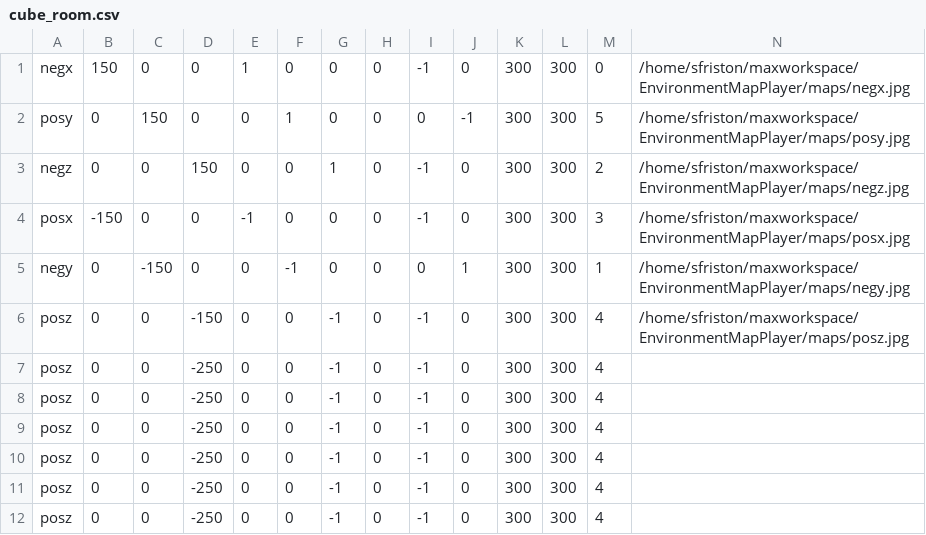
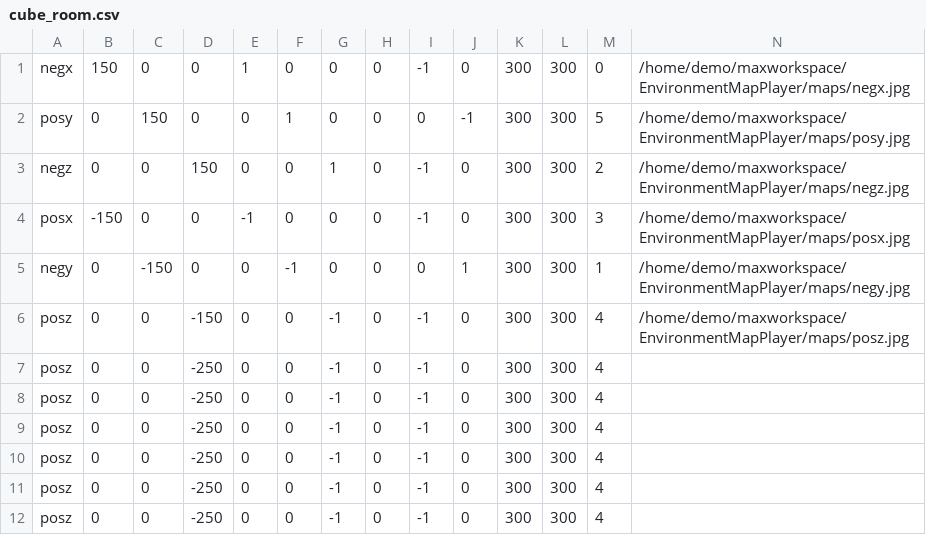
Before and after one commit to sebjf/EnvironmentMapPlayer, a CSV file: cube_room.csv, drawn as a sheet.

```diff
--- a/cube_room.csv
+++ b/cube_room.csv
@@ -1,7 +1,7 @@
-negx,150,0,0,1,0,0,0,-1,0,300,300,0,/home/sfriston/maxworkspace/EnvironmentMapPlayer/maps/negx.jpg
-posy,0,150,0,0,1,0,0,0,-1,300,300,5,/home/sfriston/maxworkspace/EnvironmentMapPlayer/maps/posy.jpg
-negz,0,0,150,0,0,1,0,-1,0,300,300,2,/home/sfriston/maxworkspace/EnvironmentMapPlayer/maps/negz.jpg
-posx,-150,0,0,-1,0,0,0,-1,0,300,300,3,/home/sfriston/maxworkspace/EnvironmentMapPlayer/maps/posx.jpg
-negy,0,-150,0,0,-1,0,0,0,1,300,300,1,/home/sfriston/maxworkspace/EnvironmentMapPlayer/maps/negy.jpg
-posz,0,0,-150,0,0,-1,0,-1,0,300,300,4,/home/sfriston/maxworkspace/EnvironmentMapPlayer/maps/posz.jpg
+negx,150,0,0,1,0,0,0,-1,0,300,300,0,/home/demo/maxworkspace/EnvironmentMapPlayer/maps/negx.jpg
+posy,0,150,0,0,1,0,0,0,-1,300,300,5,/home/demo/maxworkspace/EnvironmentMapPlayer/maps/posy.jpg
+negz,0,0,150,0,0,1,0,-1,0,300,300,2,/home/demo/maxworkspace/EnvironmentMapPlayer/maps/negz.jpg
+posx,-150,0,0,-1,0,0,0,-1,0,300,300,3,/home/demo/maxworkspace/EnvironmentMapPlayer/maps/posx.jpg
+negy,0,-150,0,0,-1,0,0,0,1,300,300,1,/home/demo/maxworkspace/EnvironmentMapPlayer/maps/negy.jpg
+posz,0,0,-150,0,0,-1,0,-1,0,300,300,4,/home/demo/maxworkspace/EnvironmentMapPlayer/maps/posz.jpg
 posz,0,0,-250,0,0,-1,0,-1,0,300,300,4,
```
Also changed, not shown: 27 other files.
